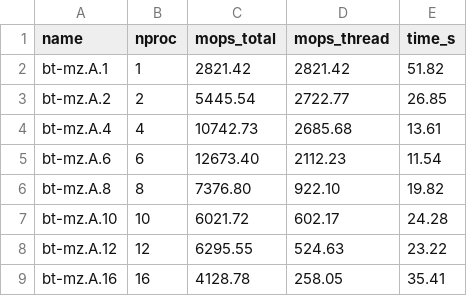
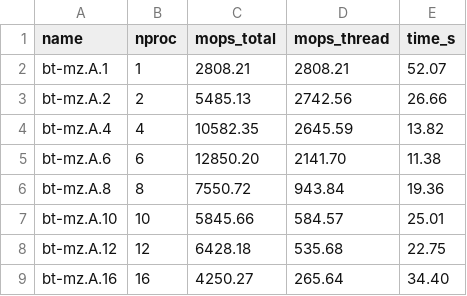
Before and after one commit to gmezan/npb-mz-custom, a CSV file: csv/bt-mz-A-sriov.csv, drawn as a sheet.

```diff
--- a/csv/bt-mz-A-sriov.csv
+++ b/csv/bt-mz-A-sriov.csv
@@ -1,9 +1,9 @@
 name,nproc,mops_total,mops_thread,time_s
-bt-mz.A.1,1,2821.42,2821.42,51.82
-bt-mz.A.2,2,5445.54,2722.77,26.85
-bt-mz.A.4,4,10742.73,2685.68,13.61
-bt-mz.A.6,6,12673.40,2112.23,11.54
-bt-mz.A.8,8,7376.80,922.10,19.82
-bt-mz.A.10,10,6021.72,602.17,24.28
-bt-mz.A.12,12,6295.55,524.63,23.22
-bt-mz.A.16,16,4128.78,258.05,35.41
+bt-mz.A.1,1,2808.21,2808.21,52.07
+bt-mz.A.2,2,5485.13,2742.56,26.66
+bt-mz.A.4,4,10582.35,2645.59,13.82
+bt-mz.A.6,6,12850.20,2141.70,11.38
+bt-mz.A.8,8,7550.72,943.84,19.36
+bt-mz.A.10,10,5845.66,584.57,25.01
+bt-mz.A.12,12,6428.18,535.68,22.75
+bt-mz.A.16,16,4250.27,265.64,34.40
```
Also changed, not shown: csv/bt-mz-A-ovs.csv, csv/bt-mz-B-ovs.csv, 6 other files.
